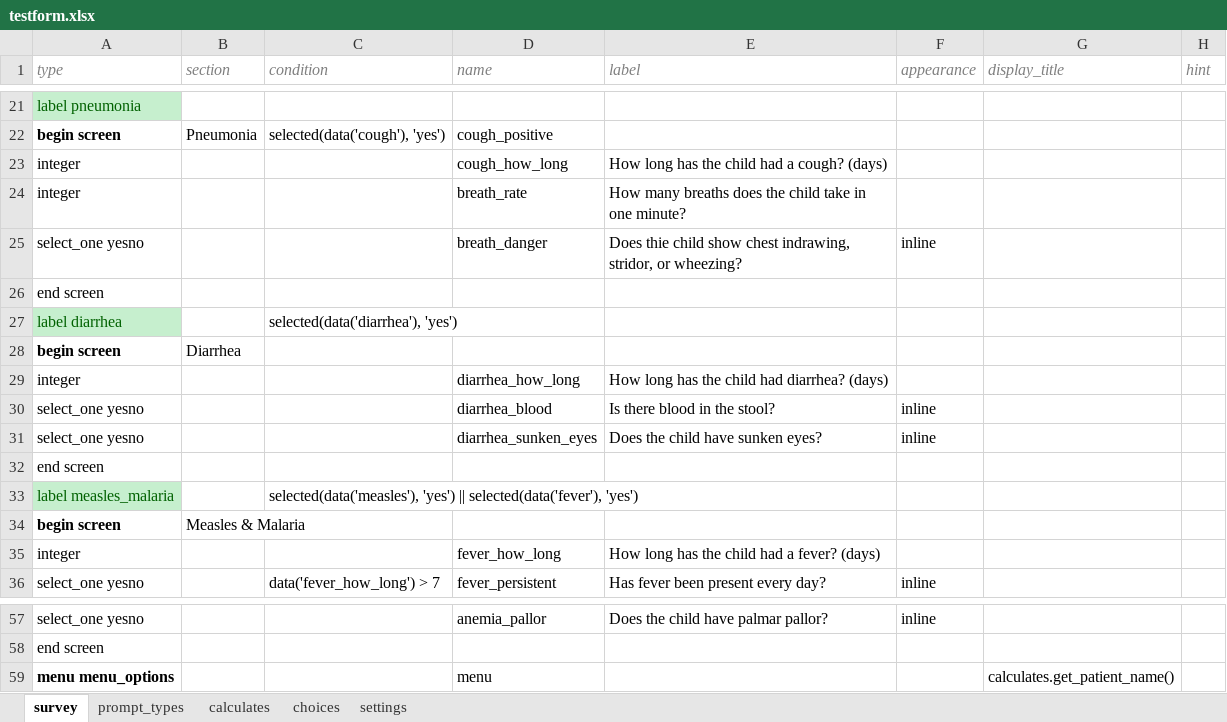
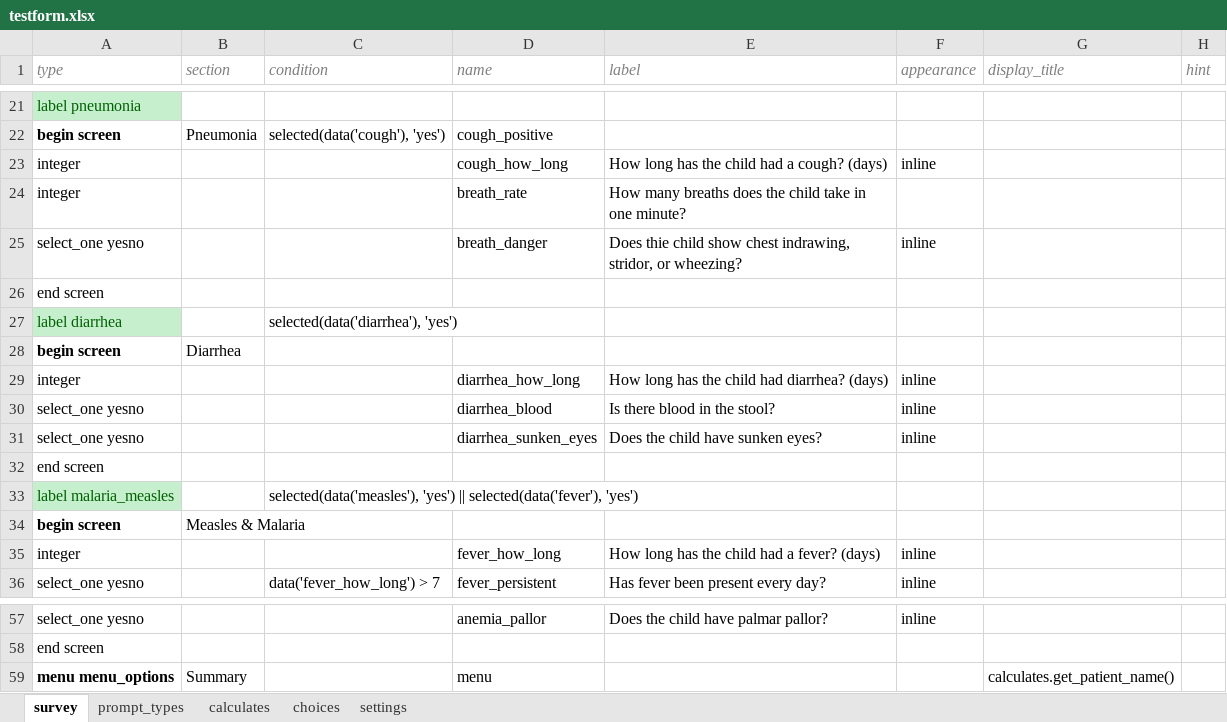
Before and after one commit to bkng/AdaptiveODK, an Excel workbook: form-files/group_test/testform.xlsx, sheet survey, drawn as a sheet; only a part is shown, gaps mark what is left out; values as stored, in another font and other column widths than the file's, no borders; the diff names each change by its address in the sheet, - before the commit and + after, or states it on an @@ line.

```diff
--- a/form-files/group_test/testform.xlsx (sheet survey)
+++ b/form-files/group_test/testform.xlsx (sheet survey)
-F23 (appearance): (empty)
+F23 (appearance): inline
-F29 (appearance): (empty)
+F29 (appearance): inline
-A33 (type): label measles_malaria
+A33 (type): label malaria_measles
-F35 (appearance): (empty)
+F35 (appearance): inline
-B59 (section): (empty)
+B59 (section): Summary
```
Also changed, not shown: 1 other file.
